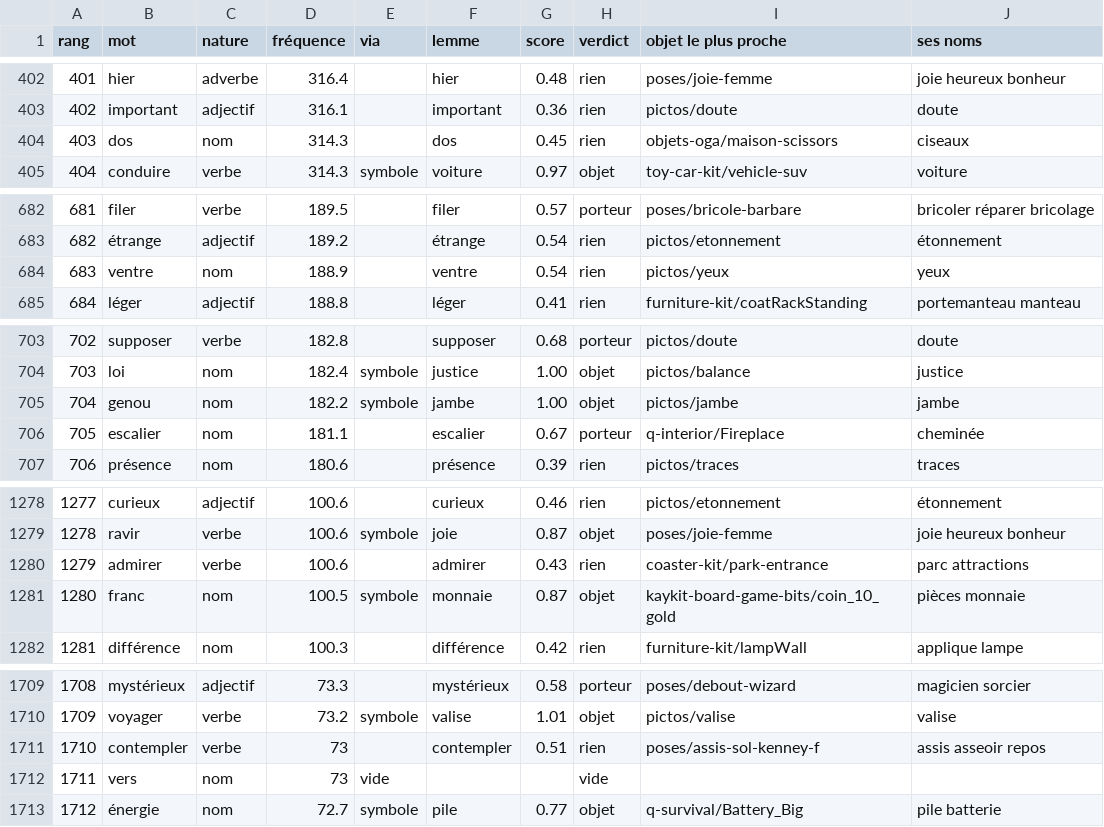
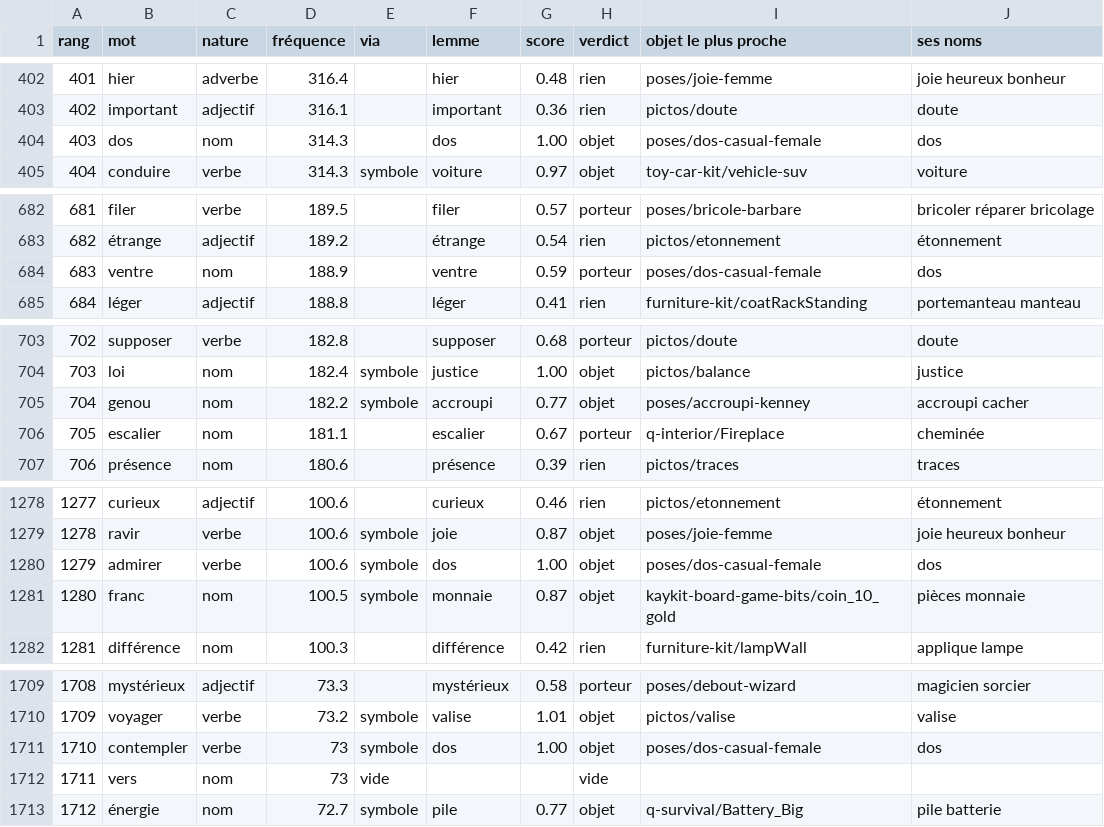
Before and after one commit to chtabay/archipel, a TSV file: chemin/outils/couverture.tsv, drawn as a sheet; only a part is shown, gaps mark what is left out; the diff covers the shown part only.

```diff
--- a/chemin/outils/couverture.tsv
+++ b/chemin/outils/couverture.tsv
@@ -403,3 +403,3 @@ rang	mot	nature	fréquence	via	lemme	score	verdict	objet le plus proche	ses noms
 402	important	adjectif	316.1		important	0.36	rien	pictos/doute	doute
-403	dos	nom	314.3		dos	0.45	rien	objets-oga/maison-scissors	ciseaux
+403	dos	nom	314.3		dos	1.00	objet	poses/dos-casual-female	dos
 404	conduire	verbe	314.3	symbole	voiture	0.97	objet	toy-car-kit/vehicle-suv	voiture
@@ -683,3 +683,3 @@ rang	mot	nature	fréquence	via	lemme	score	verdict	objet le plus proche	ses noms
 682	étrange	adjectif	189.2		étrange	0.54	rien	pictos/etonnement	étonnement
-683	ventre	nom	188.9		ventre	0.54	rien	pictos/yeux	yeux
+683	ventre	nom	188.9		ventre	0.59	porteur	poses/dos-casual-female	dos
 684	léger	adjectif	188.8		léger	0.41	rien	furniture-kit/coatRackStanding	portemanteau manteau
@@ -704,3 +704,3 @@ rang	mot	nature	fréquence	via	lemme	score	verdict	objet le plus proche	ses noms
 703	loi	nom	182.4	symbole	justice	1.00	objet	pictos/balance	justice
-704	genou	nom	182.2	symbole	jambe	1.00	objet	pictos/jambe	jambe
+704	genou	nom	182.2	symbole	accroupi	0.77	objet	poses/accroupi-kenney	accroupi cacher
 705	escalier	nom	181.1		escalier	0.67	porteur	q-interior/Fireplace	cheminée
@@ -1279,3 +1279,3 @@ rang	mot	nature	fréquence	via	lemme	score	verdict	objet le plus proche	ses noms
 1278	ravir	verbe	100.6	symbole	joie	0.87	objet	poses/joie-femme	joie heureux bonheur
-1279	admirer	verbe	100.6		admirer	0.43	rien	coaster-kit/park-entrance	parc attractions
+1279	admirer	verbe	100.6	symbole	dos	1.00	objet	poses/dos-casual-female	dos
 1280	franc	nom	100.5	symbole	monnaie	0.87	objet	kaykit-board-game-bits/coin_10_gold	pièces monnaie
@@ -1710,3 +1710,3 @@ rang	mot	nature	fréquence	via	lemme	score	verdict	objet le plus proche	ses noms
 1709	voyager	verbe	73.2	symbole	valise	1.01	objet	pictos/valise	valise
-1710	contempler	verbe	73		contempler	0.51	rien	poses/assis-sol-kenney-f	assis asseoir repos
+1710	contempler	verbe	73	symbole	dos	1.00	objet	poses/dos-casual-female	dos
 1711	vers	nom	73	vide			vide		
```
Also changed, not shown: 7 edited cells elsewhere in this file, 12 other files.
